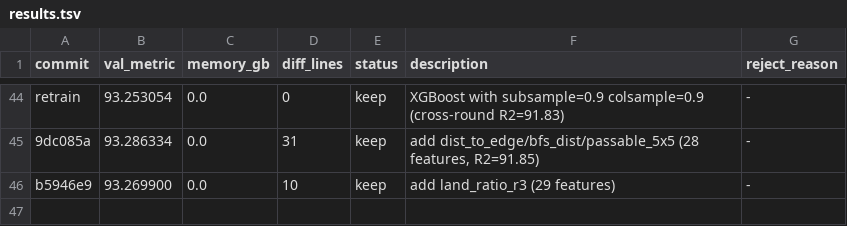
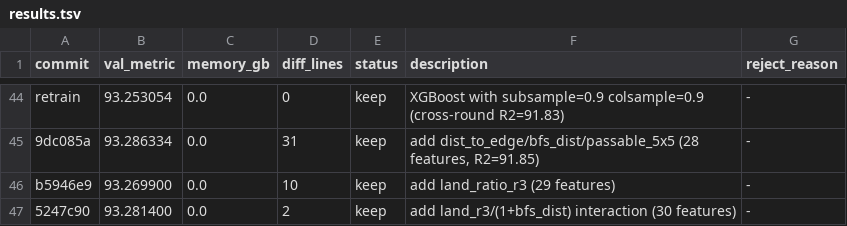
Before and after one commit to Codehagen/ai-nm-2026, a TSV file: tasks/astar-island/results.tsv, drawn as a sheet; only a part is shown, gaps mark what is left out.

Commit message:
experiment: add land_r3/(1+bfs_dist) interaction feature (30 features)

```diff
--- a/tasks/astar-island/results.tsv
+++ b/tasks/astar-island/results.tsv
@@ -46 +46,2 @@ retrain	93.253054	0.0	0	keep	XGBoost with subsample=0.9 colsample=0.9 (cross-rou
 b5946e9	93.269900	0.0	10	keep	add land_ratio_r3 (29 features)	-
+5247c90	93.281400	0.0	2	keep	add land_r3/(1+bfs_dist) interaction (30 features)	-
```
Also changed, not shown: 1 other file.
